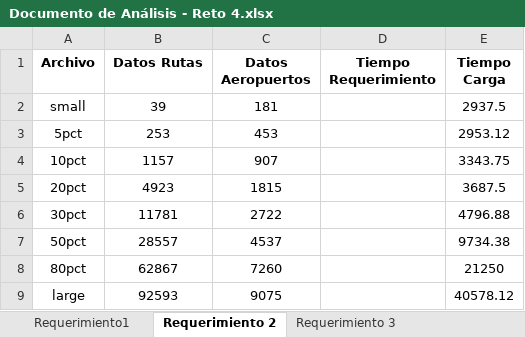
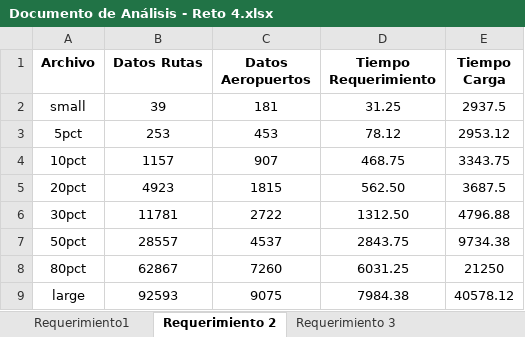
Before and after one commit to EDA2021-2-SEC-07-G-19/Reto4-G19, an Excel workbook: Docs/Documento de Análisis - Reto 4.xlsx, sheet Requerimiento 2, drawn as a sheet; values as stored, in another font and other column widths than the file's, no borders; charts and pictures not drawn; the diff names each change by its address in the sheet, - before the commit and + after, or states it on an @@ line.

```diff
--- a/Docs/Documento de Análisis - Reto 4.xlsx (sheet Requerimiento 2)
+++ b/Docs/Documento de Análisis - Reto 4.xlsx (sheet Requerimiento 2)
-D2 (Tiempo Requerimiento): (empty)
+D2 (Tiempo Requerimiento): 31.25
-D3 (Tiempo Requerimiento): (empty)
+D3 (Tiempo Requerimiento): 78.12
-D4 (Tiempo Requerimiento): (empty)
+D4 (Tiempo Requerimiento): 468.75
-D5 (Tiempo Requerimiento): (empty)
+D5 (Tiempo Requerimiento): 562.50
-D6 (Tiempo Requerimiento): (empty)
+D6 (Tiempo Requerimiento): 1312.50
-D7 (Tiempo Requerimiento): (empty)
+D7 (Tiempo Requerimiento): 2843.75
-D8 (Tiempo Requerimiento): (empty)
+D8 (Tiempo Requerimiento): 6031.25
-D9 (Tiempo Requerimiento): (empty)
+D9 (Tiempo Requerimiento): 7984.38
```
Also changed, not shown: sheet Requerimiento1, sheet Requerimiento 4, charts or pictures, 2 other files.
